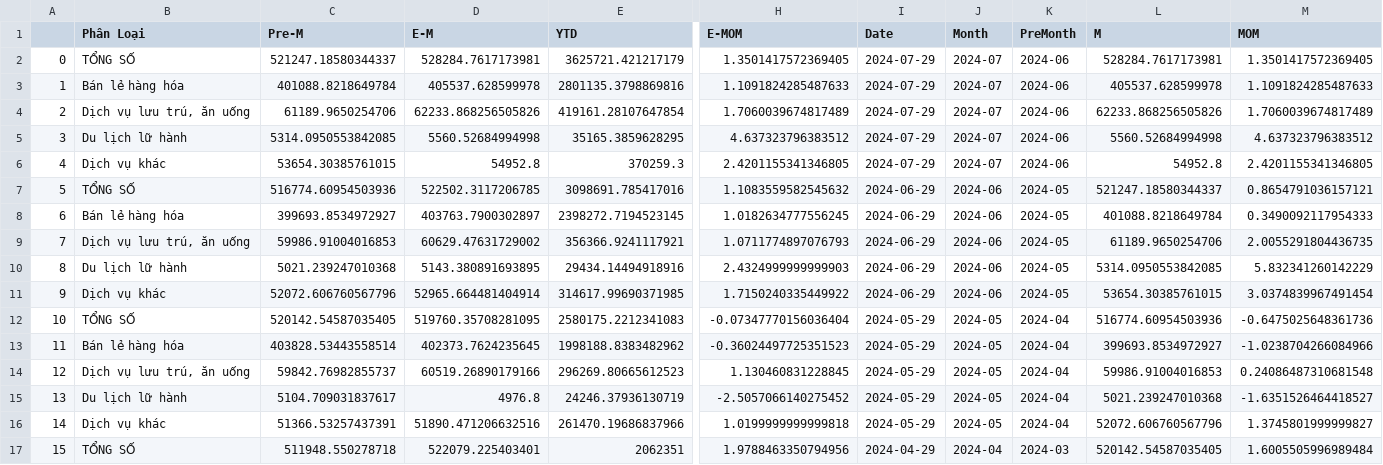
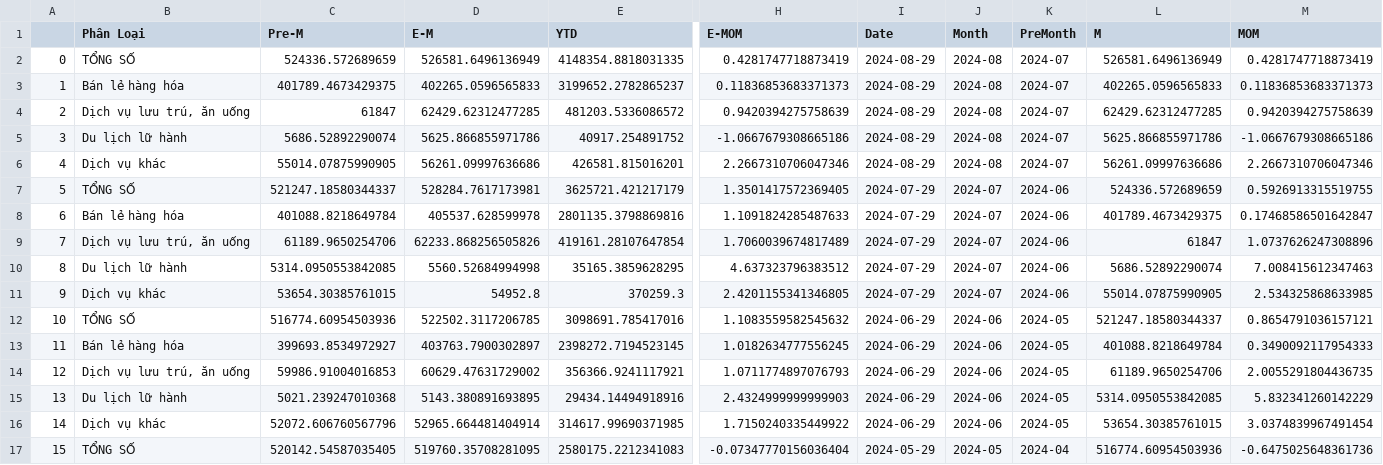
Before and after one commit to hiennguyen9874/vn-macroeconomics, a CSV file: csv/tongmuc.csv, drawn as a sheet; only a part is shown, gaps mark what is left out; the shorter side is filled out with more unchanged rows; addresses are those after the commit; rows hold the shown columns only; the diff names each change by its address in the sheet, - before the commit and + after, or states it on an @@ line.

```diff
--- a/csv/tongmuc.csv
+++ b/csv/tongmuc.csv
+row 2: 0 | TỔNG SỐ | 524336.572689659 | 526581.6496136949 | 4148354.8818031335 | 0.4281747718873419 | 2024-08-29 | 2024-08 | 2024-07 | 526581.6496136949 | 0.4281747718873419
+row 3: 1 | Bán lẻ hàng hóa | 401789.4673429375 | 402265.0596565833 | 3199652.2782865237 | 0.11836853683371373 | 2024-08-29 | 2024-08 | 2024-07 | 402265.0596565833 | 0.11836853683371373
+row 4: 2 | Dịch vụ lưu trú, ăn uống | 61847 | 62429.62312477285 | 481203.5336086572 | 0.9420394275758639 | 2024-08-29 | 2024-08 | 2024-07 | 62429.62312477285 | 0.9420394275758639
+row 5: 3 | Du lịch lữ hành | 5686.52892290074 | 5625.866855971786 | 40917.254891752 | -1.0667679308665186 | 2024-08-29 | 2024-08 | 2024-07 | 5625.866855971786 | -1.0667679308665186
+row 6: 4 | Dịch vụ khác | 55014.07875990905 | 56261.09997636686 | 426581.815016201 | 2.2667310706047346 | 2024-08-29 | 2024-08 | 2024-07 | 56261.09997636686 | 2.2667310706047346
@@ column A renumbered from row 7 down @@
-L7 (M): 528284.7617173981
+L7 (M): 524336.572689659
-M7 (MOM): 1.3501417572369405
+M7 (MOM): 0.5926913315519755
-L8 (M): 405537.628599978
+L8 (M): 401789.4673429375
-M8 (MOM): 1.1091824285487633
+M8 (MOM): 0.17468586501642847
-L9 (M): 62233.868256505826
+L9 (M): 61847
-M9 (MOM): 1.7060039674817489
+M9 (MOM): 1.0737626247308896
-L10 (M): 5560.52684994998
+L10 (M): 5686.52892290074
-M10 (MOM): 4.637323796383512
+M10 (MOM): 7.008415612347463
-L11 (M): 54952.8
+L11 (M): 55014.07875990905
-M11 (MOM): 2.4201155341346805
+M11 (MOM): 2.534325868633985
```
Also changed, not shown: csv/cpi.csv, csv/nk.csv, 18 other files.
